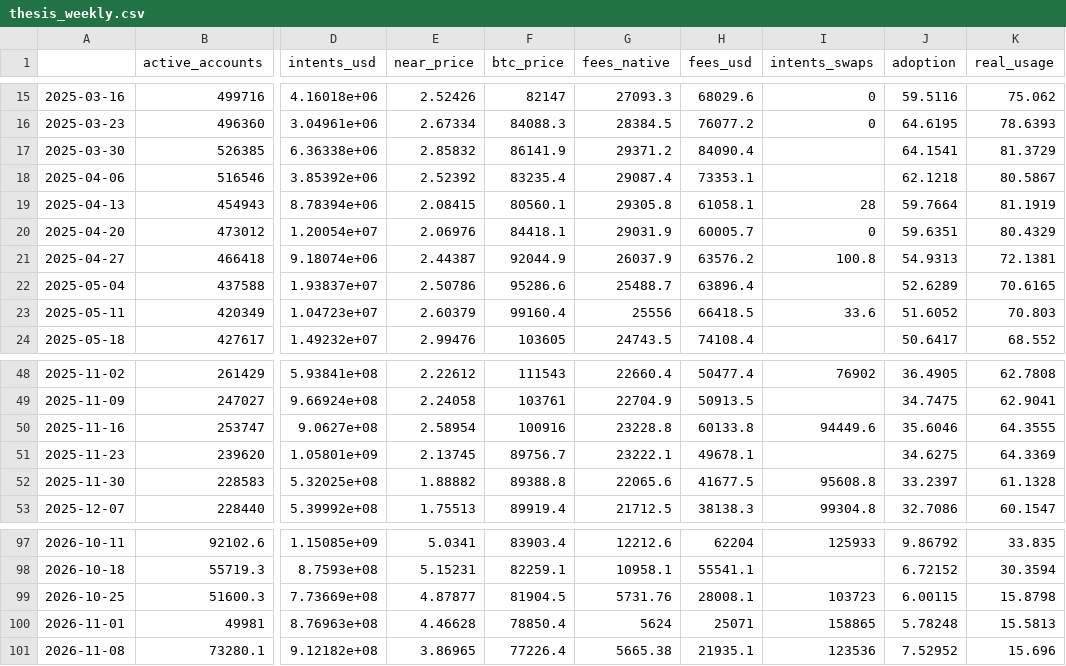
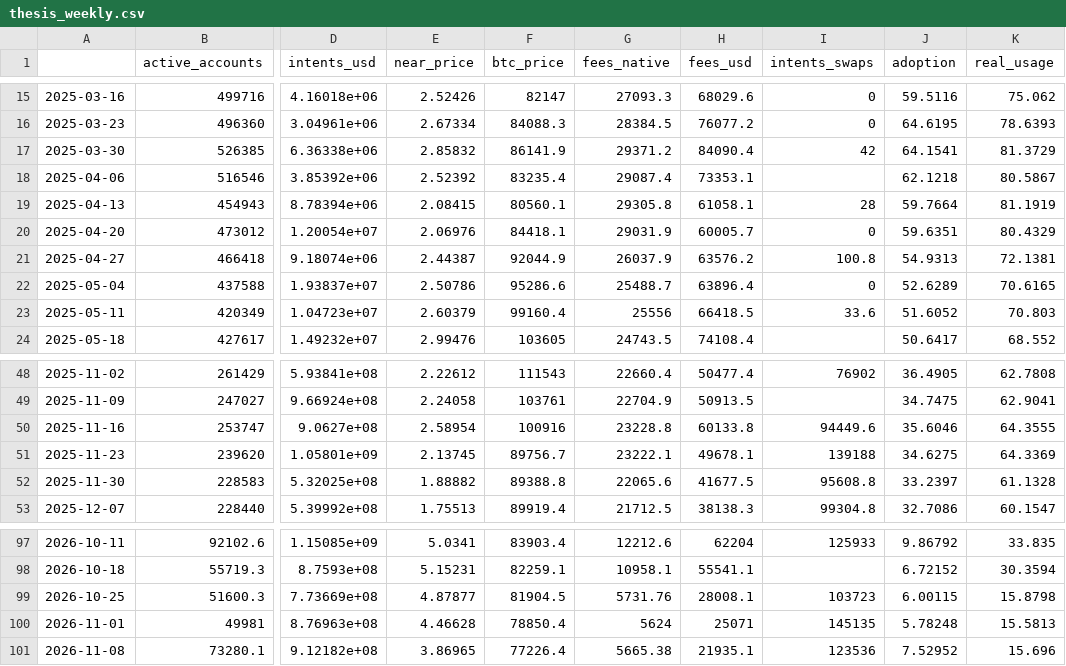
Before and after one commit to almondxxx/nearthesis, a CSV file: data/processed/thesis_weekly.csv, drawn as a sheet; only a part is shown, gaps mark what is left out; the diff names each change by its address in the sheet, - before the commit and + after, or states it on an @@ line.

```diff
--- a/data/processed/thesis_weekly.csv
+++ b/data/processed/thesis_weekly.csv
-I17 (intents_swaps): (empty)
+I17 (intents_swaps): 42
-I22 (intents_swaps): (empty)
+I22 (intents_swaps): 0
-I51 (intents_swaps): (empty)
+I51 (intents_swaps): 139188
-I100 (intents_swaps): 158865
+I100 (intents_swaps): 145135
```
Also changed, not shown: data/processed/thesis_daily.csv, data/raw/intents_hour_samples.csv, 5 other files.
